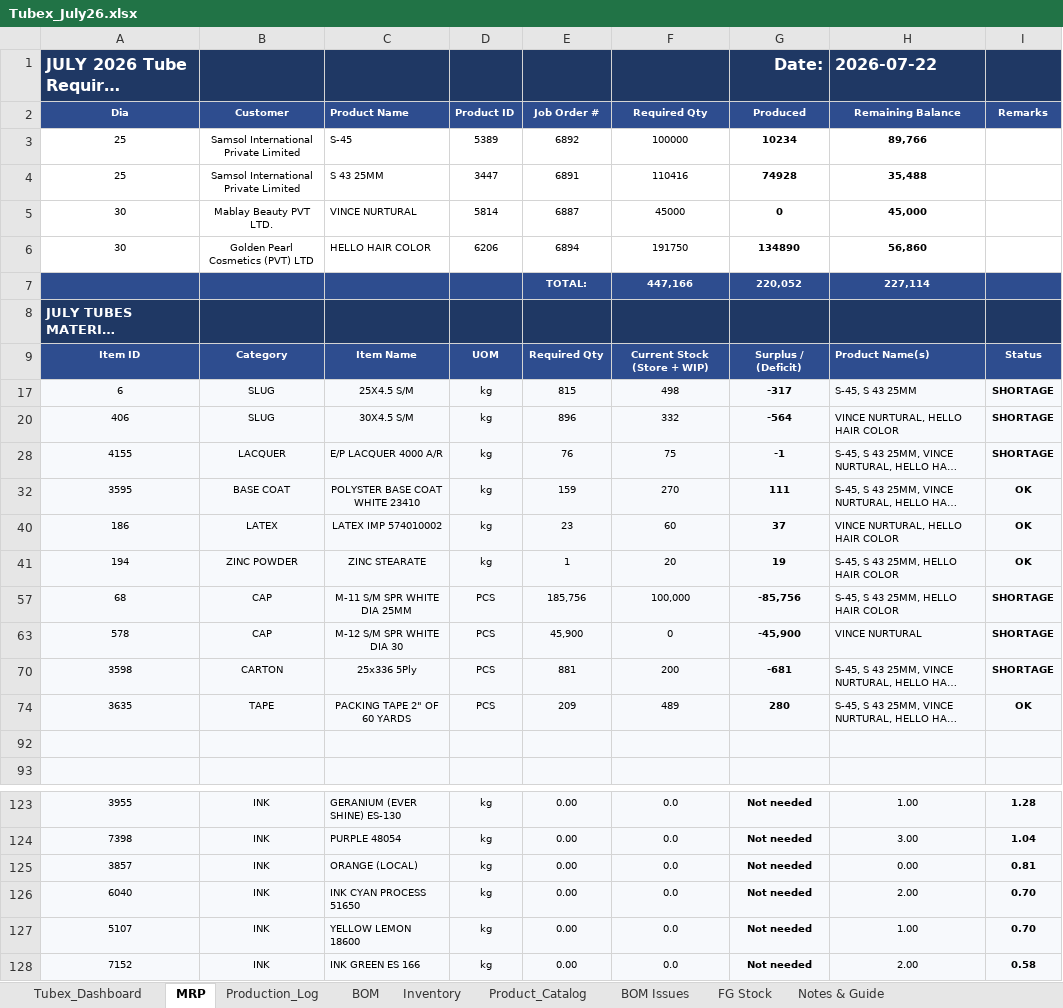
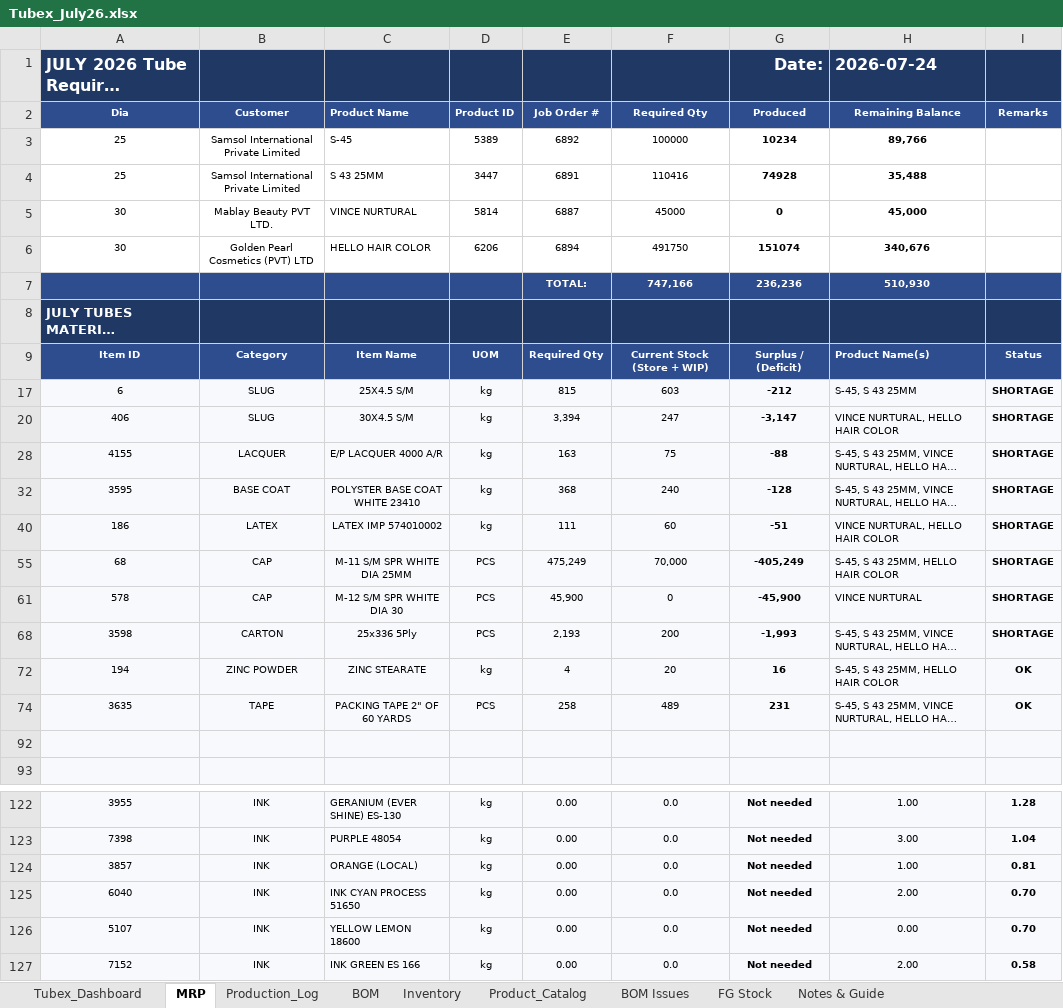
Before and after one commit to ckndr/alpha-containers, an Excel workbook: Tubex_July26.xlsx, sheet MRP, drawn as a sheet; only a part is shown, gaps mark what is left out; long unchanged cells end in …; values as stored, in another font and other column widths than the file's, no borders; conditional formats not drawn; removed rows and columns are numbered as before the commit, all else as after; the diff covers the shown part only; the diff names each change by its address in the sheet, - before the commit and + after, or states it on an @@ line.

```diff
--- a/Tubex_July26.xlsx (sheet MRP)
+++ b/Tubex_July26.xlsx (sheet MRP)
-H1: 2026-07-22
+H1: 2026-07-24
-F6: 191750
+F6: 491750
-G6: 134890
+G6: 151074
-H6: 56,860
+H6: 340,676
-row 7:  |  |  |  | TOTAL: | 447,166 | 220,052 | 227,114
+row 7:  |  |  |  | TOTAL: | 747,166 | 236,236 | 510,930
-F17: 498
+F17: 603
-G17: -317
+G17: -212
-E20: 896
+E20: 3,394
-F20: 332
+F20: 247
-G20: -564
+G20: -3,147
-E28: 76
+E28: 163
-G28: -1
+G28: -88
-E32: 159
+E32: 368
-F32: 270
+F32: 240
-G32: 111
+G32: -128
-I32: OK
+I32: SHORTAGE
-E40: 23
+E40: 111
-G40: 37
+G40: -51
-I40: OK
+I40: SHORTAGE
-row 41: 194 | ZINC POWDER | ZINC STEARATE | kg | 1 | 20 | 19 | S-45, S 43 25MM, HELLO HAIR COLOR | OK
-E55: 185,756
+E55: 475,249
-F55: 100,000
+F55: 70,000
-G55: -85,756
+G55: -405,249
-E68: 881
+E68: 2,193
-G68: -681
+G68: -1,993
+row 72: 194 | ZINC POWDER | ZINC STEARATE | kg | 4 | 20 | 16 | S-45, S 43 25MM, HELLO HAIR COLOR | OK
-E74: 209
+E74: 258
-G74: 280
+G74: 231
-H124: 0.00
+H124: 1.00
-H126: 1.00
+H126: 0.00
```
Also changed, not shown: 1 added row, 2 removed rows, 33 edited cells and cell formats elsewhere in this sheet, sheet BOM, sheet Production_Log, sheet Tubex_Dashboard, sheet FG Stock, sheet Product_Catalog, sheet Inventory, formulas that keep their value, hidden cells, 7 other files.
